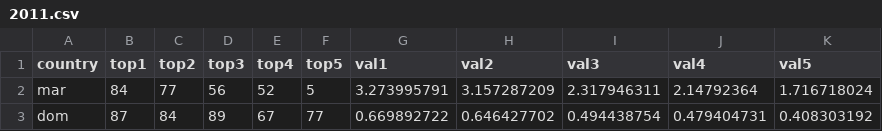
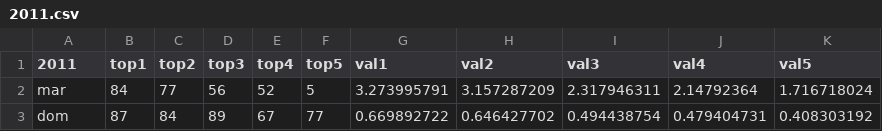
Before and after one commit to velkan14/VI1516, a CSV file: bars/tops/2011.csv, drawn as a sheet; only a part is shown.

```diff
--- a/bars/tops/2011.csv
+++ b/bars/tops/2011.csv
@@ -1,2 +1,2 @@
-country,top1,top2,top3,top4,top5,val1,val2,val3,val4,val5
+2011,top1,top2,top3,top4,top5,val1,val2,val3,val4,val5
 mar,84,77,56,52,5,3.273995791,3.157287209,2.317946311,2.14792364,1.716718024
```
Also changed, not shown: 1 other file.
